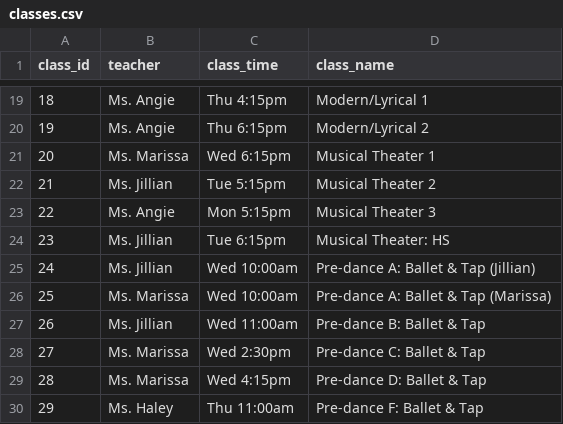
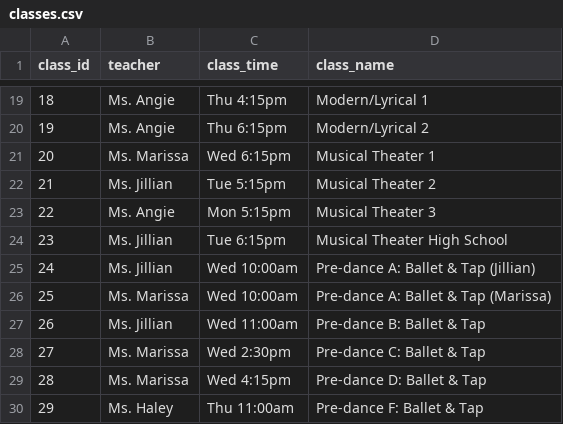
Before and after one commit to jakeboone02/cfta-recital-2026, a CSV file: src/classes.csv, drawn as a sheet; only a part is shown, gaps mark what is left out.

Commit message:
Rename MT:HS class

```diff
--- a/src/classes.csv
+++ b/src/classes.csv
@@ -23,3 +23,3 @@ class_id,teacher,class_time,class_name
 22,Ms. Angie,Mon 5:15pm,Musical Theater 3
-23,Ms. Jillian,Tue 6:15pm,Musical Theater: HS
+23,Ms. Jillian,Tue 6:15pm,Musical Theater High School
 24,Ms. Jillian,Wed 10:00am,Pre-dance A: Ballet & Tap (Jillian)
```
